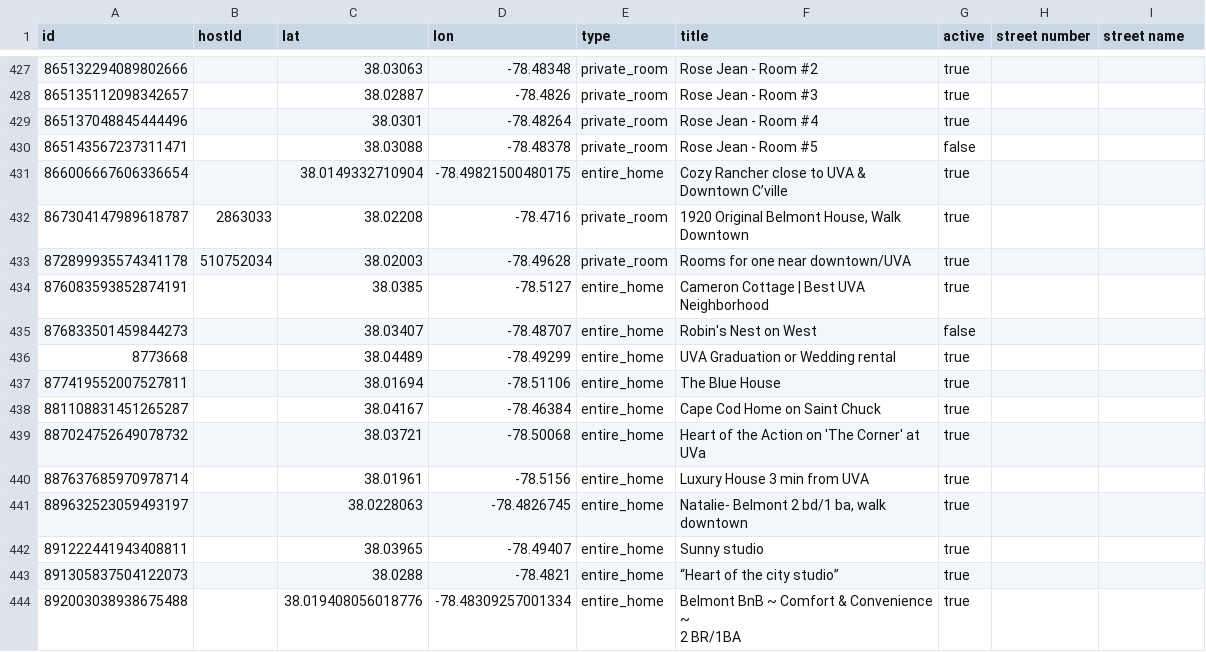
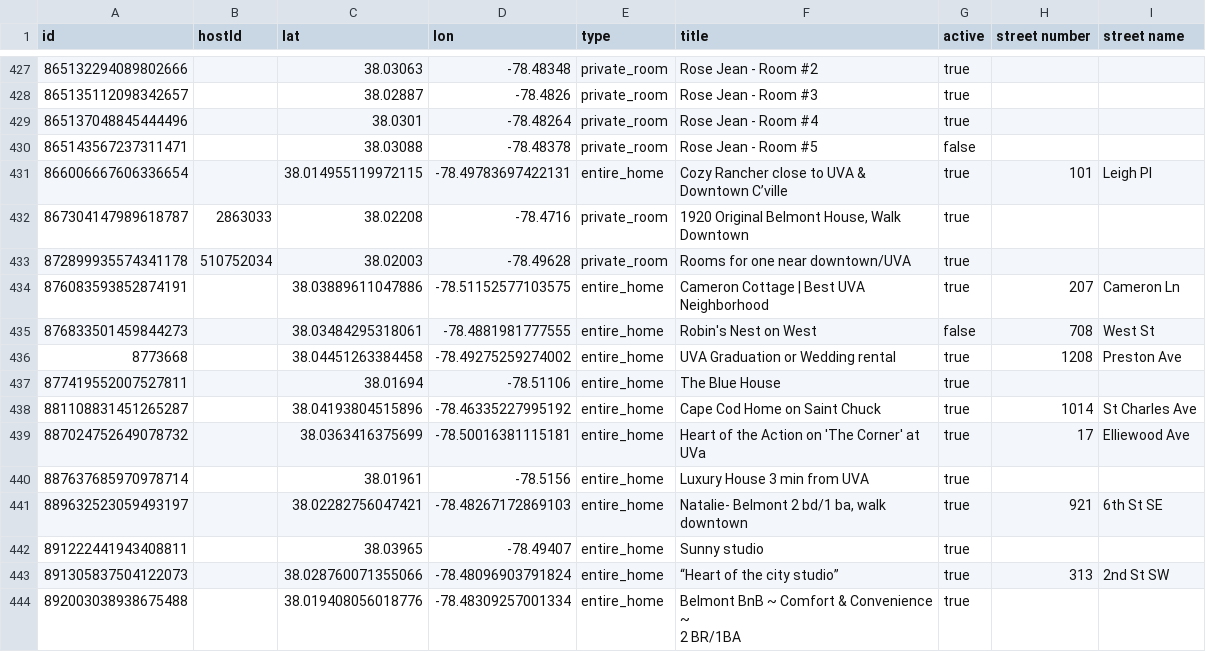
Before and after one commit to crenshaw-dev/cville-airbnbs, a CSV file: data.csv, drawn as a sheet; only a part is shown, gaps mark what is left out; the diff covers the shown part only; the diff names each change by its address in the sheet, - before the commit and + after, or states it on an @@ line.

Commit message:
located more

```diff
--- a/data.csv
+++ b/data.csv
-C431 (lat): 38.0149332710904
+C431 (lat): 38.014955119972115
-D431 (lon): -78.49821500480175
+D431 (lon): -78.49783697422131
-H431 (street number): (empty)
+H431 (street number): 101
-I431 (street name): (empty)
+I431 (street name): Leigh Pl
-C434 (lat): 38.0385
+C434 (lat): 38.03889611047886
-D434 (lon): -78.5127
+D434 (lon): -78.51152577103575
-H434 (street number): (empty)
+H434 (street number): 207
-I434 (street name): (empty)
+I434 (street name): Cameron Ln
-C435 (lat): 38.03407
+C435 (lat): 38.03484295318061
-D435 (lon): -78.48707
+D435 (lon): -78.4881981777555
-H435 (street number): (empty)
+H435 (street number): 708
-I435 (street name): (empty)
+I435 (street name): West St
-C436 (lat): 38.04489
+C436 (lat): 38.04451263384458
-D436 (lon): -78.49299
+D436 (lon): -78.49275259274002
-H436 (street number): (empty)
+H436 (street number): 1208
-I436 (street name): (empty)
+I436 (street name): Preston Ave
-C438 (lat): 38.04167
+C438 (lat): 38.04193804515896
-D438 (lon): -78.46384
+D438 (lon): -78.46335227995192
-H438 (street number): (empty)
+H438 (street number): 1014
-I438 (street name): (empty)
+I438 (street name): St Charles Ave
-C439 (lat): 38.03721
+C439 (lat): 38.0363416375699
-D439 (lon): -78.50068
+D439 (lon): -78.50016381115181
-H439 (street number): (empty)
+H439 (street number): 17
-I439 (street name): (empty)
+I439 (street name): Elliewood Ave
-C441 (lat): 38.0228063
+C441 (lat): 38.02282756047421
-D441 (lon): -78.4826745
+D441 (lon): -78.48267172869103
-H441 (street number): (empty)
+H441 (street number): 921
-I441 (street name): (empty)
+I441 (street name): 6th St SE
-C443 (lat): 38.0288
+C443 (lat): 38.028760071355066
-D443 (lon): -78.4821
+D443 (lon): -78.48096903791824
-H443 (street number): (empty)
+H443 (street number): 313
-I443 (street name): (empty)
+I443 (street name): 2nd St SW
```
Also changed, not shown: 60 edited cells elsewhere in this file.
